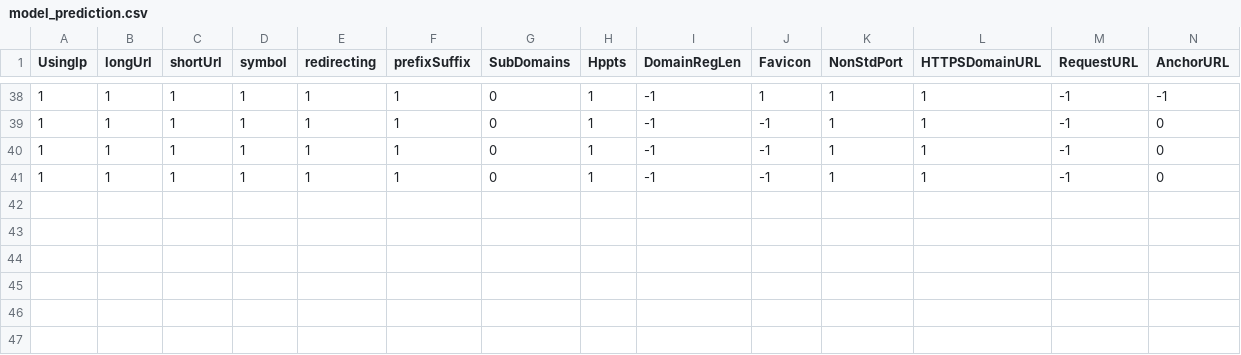
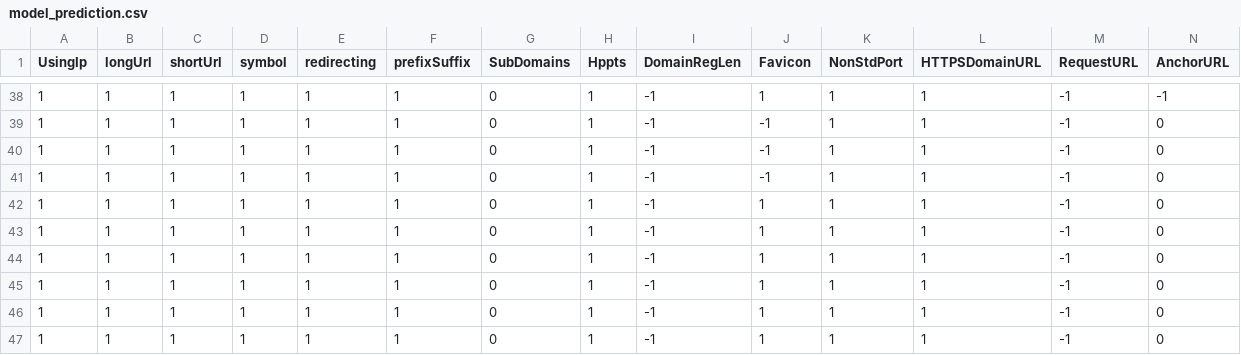
Before and after one commit to codeiscodes/PhishGuard-ai, a CSV file: model_prediction.csv, drawn as a sheet; only a part is shown, gaps mark what is left out; rows hold the shown columns only; the diff names each change by its address in the sheet, - before the commit and + after, or states it on an @@ line.

Commit message:
url

```diff
--- a/model_prediction.csv
+++ b/model_prediction.csv
+row 42: 1 | 1 | 1 | 1 | 1 | 1 | 0 | 1 | -1 | 1 | 1 | 1 | -1 | 0
+row 43: 1 | 1 | 1 | 1 | 1 | 1 | 0 | 1 | -1 | 1 | 1 | 1 | -1 | 0
+row 44: 1 | 1 | 1 | 1 | 1 | 1 | 0 | 1 | -1 | 1 | 1 | 1 | -1 | 0
+row 45: 1 | 1 | 1 | 1 | 1 | 1 | 0 | 1 | -1 | 1 | 1 | 1 | -1 | 0
+row 46: 1 | 1 | 1 | 1 | 1 | 1 | 0 | 1 | -1 | 1 | 1 | 1 | -1 | 0
+row 47: 1 | 1 | 1 | 1 | 1 | 1 | 0 | 1 | -1 | 1 | 1 | 1 | -1 | 0
```
